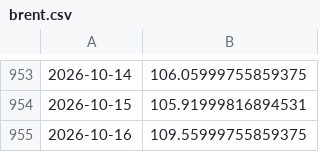
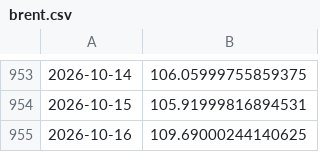
Before and after one commit to bartek-filipiuk/oil-predict, a CSV file: data/brent.csv, drawn as a sheet; only a part is shown, gaps mark what is left out.

```diff
--- a/data/brent.csv
+++ b/data/brent.csv
@@ -954,2 +954,2 @@
 2026-10-15,105.91999816894531
-2026-10-16,109.55999755859375
+2026-10-16,109.69000244140625
```
Also changed, not shown: data/predictions.csv, data/ulsd.csv, 3 other files.
